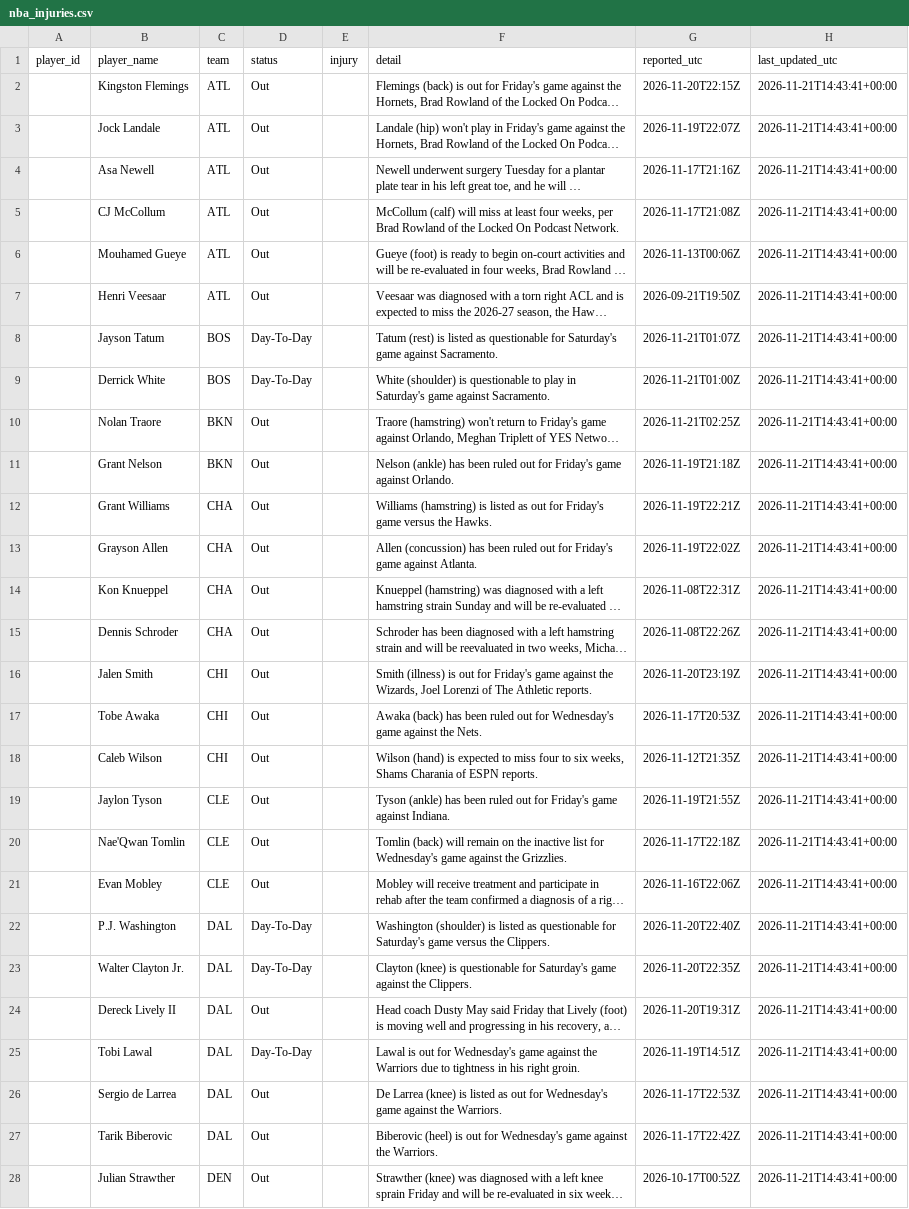
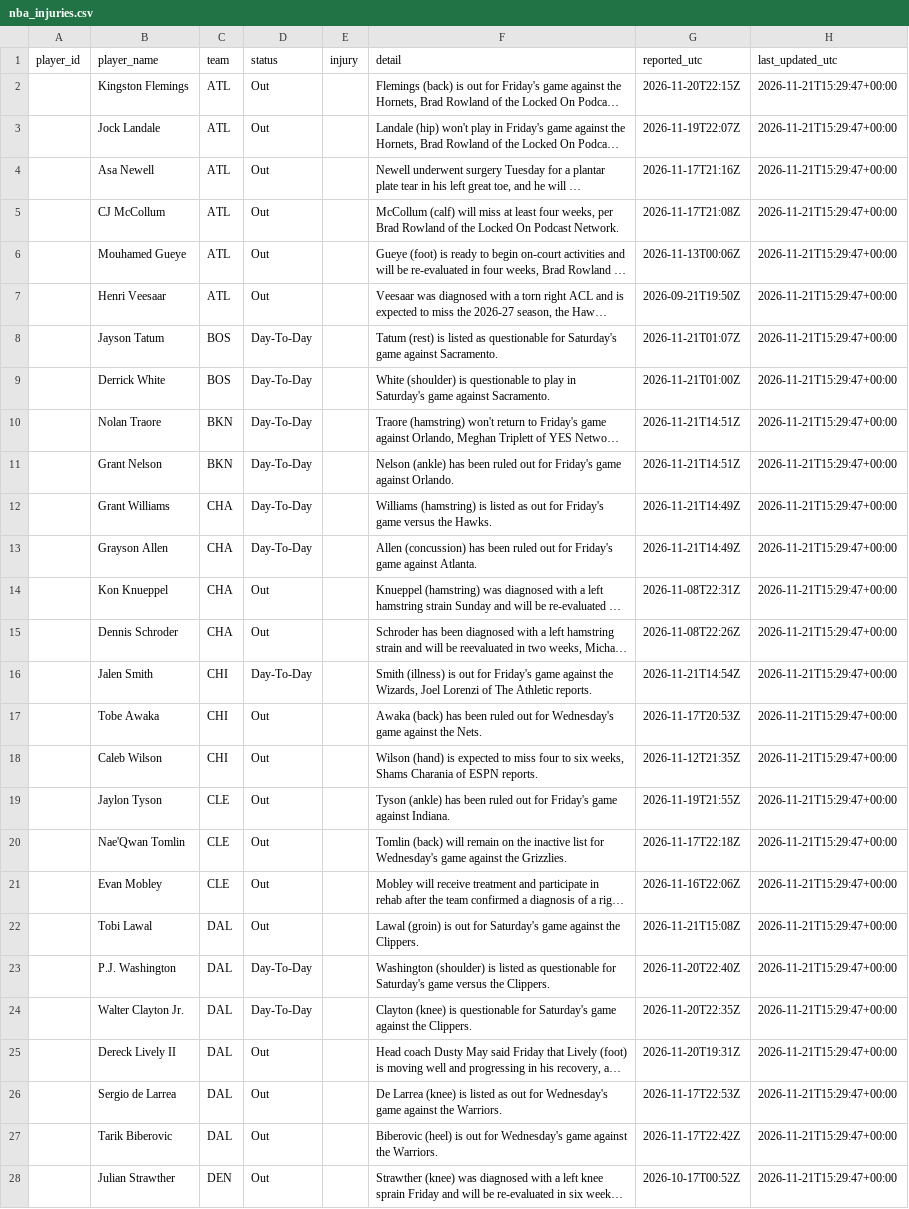
Before and after one commit to joshywoshyj-png/nba-stats-tracker, a CSV file: nba_injuries.csv, drawn as a sheet; only a part is shown; long unchanged cells end in …; removed rows and columns are numbered as before the commit, all else as after; the diff covers the shown part only; the diff names each change by its address in the sheet, - before the commit and + after, or states it on an @@ line.

```diff
--- a/nba_injuries.csv
+++ b/nba_injuries.csv
-H2:H21 (last_updated_utc): 2026-11-21T14:43:41+00:00
+H2:H21 (last_updated_utc): 2026-11-21T15:29:47+00:00
-D10:D13 (status): Out
+D10:D13 (status): Day-To-Day
-G10 (reported_utc): 2026-11-21T02:25Z
+G10 (reported_utc): 2026-11-21T14:51Z
-G11 (reported_utc): 2026-11-19T21:18Z
+G11 (reported_utc): 2026-11-21T14:51Z
-G12 (reported_utc): 2026-11-19T22:21Z
+G12 (reported_utc): 2026-11-21T14:49Z
-G13 (reported_utc): 2026-11-19T22:02Z
+G13 (reported_utc): 2026-11-21T14:49Z
-D16 (status): Out
+D16 (status): Day-To-Day
-G16 (reported_utc): 2026-11-20T23:19Z
+G16 (reported_utc): 2026-11-21T14:54Z
+row 22:  | Tobi Lawal | DAL | Out |  | Lawal (groin) is out for Saturday's game against the Clippers. | 2026-11-21T15:08Z | 2026-11-21T15:29:47+00:00
-H23:H25 (last_updated_utc): 2026-11-21T14:43:41+00:00
+H23:H25 (last_updated_utc): 2026-11-21T15:29:47+00:00
-row 25:  | Tobi Lawal | DAL | Day-To-Day |  | Lawal is out for Wednesday's game against the Warriors due to tightness in his right groin. | 2026-11-19T14:51Z | 2026-11-21T14:43:41+00:00
-H26:H28 (last_updated_utc): 2026-11-21T14:43:41+00:00
+H26:H28 (last_updated_utc): 2026-11-21T15:29:47+00:00
```
Also changed, not shown: 3 added rows, 3 removed rows and 89 edited cells elsewhere in this file.
